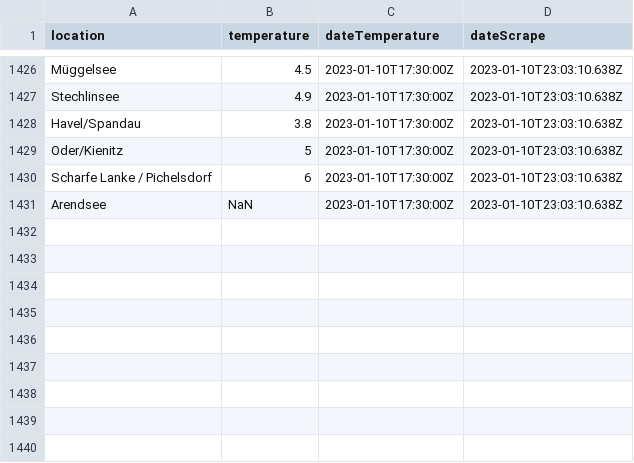
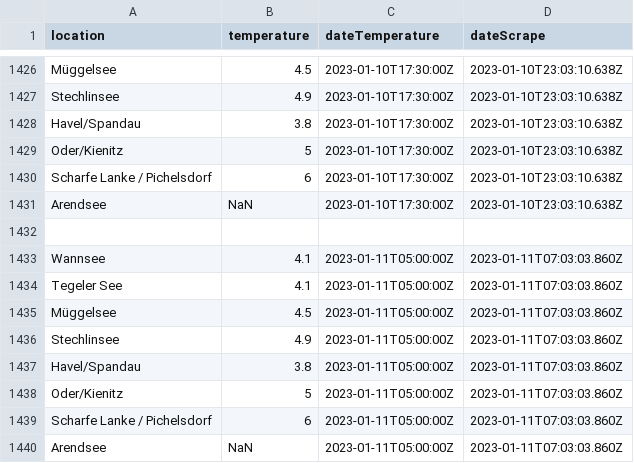
Before and after one commit to jnsprnw/water-temperatures-berlin, a CSV file: data.csv, drawn as a sheet; only a part is shown, gaps mark what is left out; the diff names each change by its address in the sheet, - before the commit and + after, or states it on an @@ line.

```diff
--- a/data.csv
+++ b/data.csv
+row 1432: (empty)
+row 1433: Wannsee | 4.1 | 2023-01-11T05:00:00Z | 2023-01-11T07:03:03.860Z
+row 1434: Tegeler See | 4.1 | 2023-01-11T05:00:00Z | 2023-01-11T07:03:03.860Z
+row 1435: Müggelsee | 4.5 | 2023-01-11T05:00:00Z | 2023-01-11T07:03:03.860Z
+row 1436: Stechlinsee | 4.9 | 2023-01-11T05:00:00Z | 2023-01-11T07:03:03.860Z
+row 1437: Havel/Spandau | 3.8 | 2023-01-11T05:00:00Z | 2023-01-11T07:03:03.860Z
+row 1438: Oder/Kienitz | 5 | 2023-01-11T05:00:00Z | 2023-01-11T07:03:03.860Z
+row 1439: Scharfe Lanke / Pichelsdorf | 6 | 2023-01-11T05:00:00Z | 2023-01-11T07:03:03.860Z
+row 1440: Arendsee | NaN | 2023-01-11T05:00:00Z | 2023-01-11T07:03:03.860Z
```
